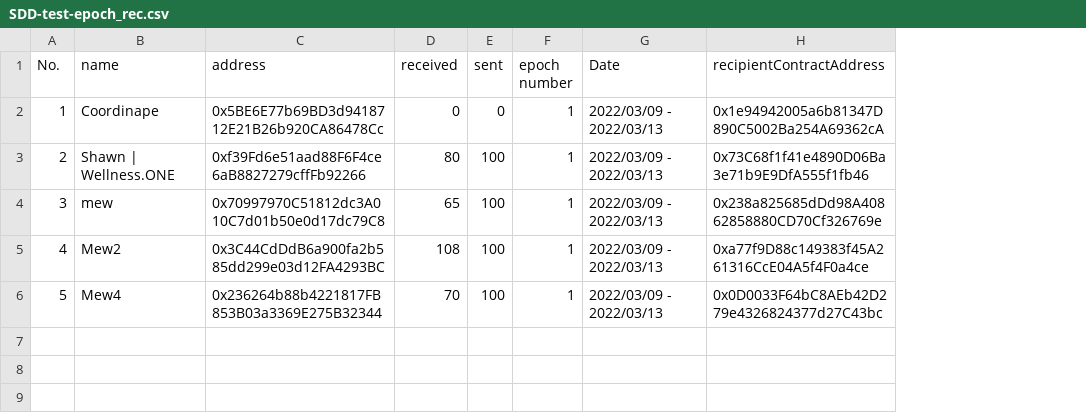
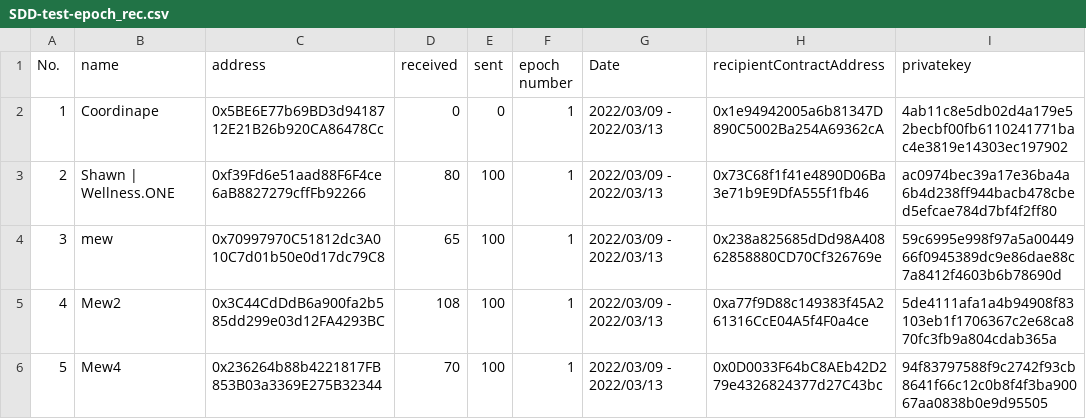
Before and after one commit to fikhan/NTT_Funds_Transfer, a CSV file: block-backend/upload/SDD-test-epoch_rec.csv, drawn as a sheet; the diff names each change by its address in the sheet, - before the commit and + after, or states it on an @@ line.

Commit message:
deploy badge contract and minting to contract changes

```diff
--- a/block-backend/upload/SDD-test-epoch_rec.csv
+++ b/block-backend/upload/SDD-test-epoch_rec.csv
+column I (privatekey), rows 2-6: 4ab11c8e5db02d4a179e52becbf00fb6110241771bac4e3819e14303ec197902 | ac0974bec39a17e36ba4a6b4d238ff944bacb478cbed5efcae784d7bf4f2ff80 | 59c6995e998f97a5a0044966f0945389dc9e86dae88c7a8412f4603b6b78690d | 5de4111afa1a4b94908f83103eb1f1706367c2e68ca870fc3fb9a804cdab365a | 94f83797588f9c2742f93cb8641f66c12c0b8f4f3ba90067aa0838b0e9d95505
```
Also changed, not shown: 4 other files.
